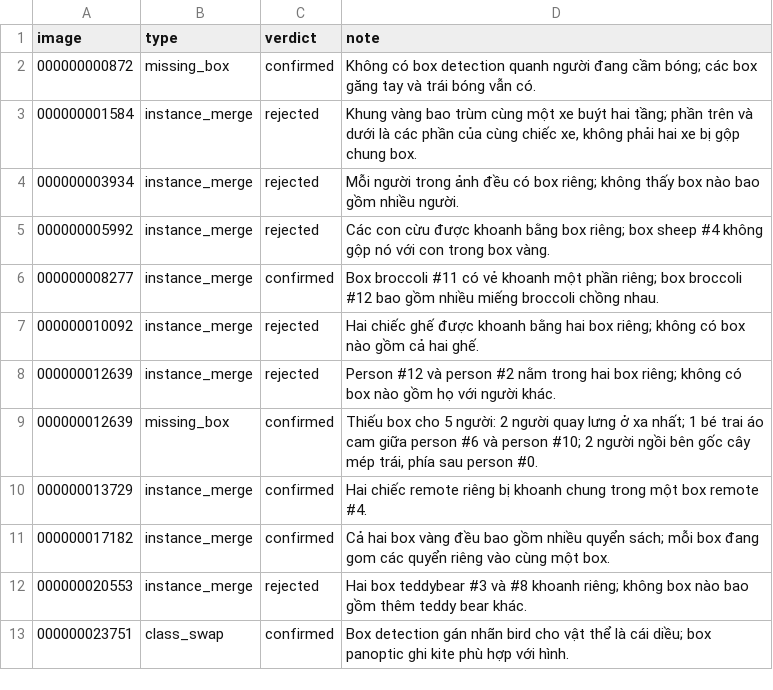
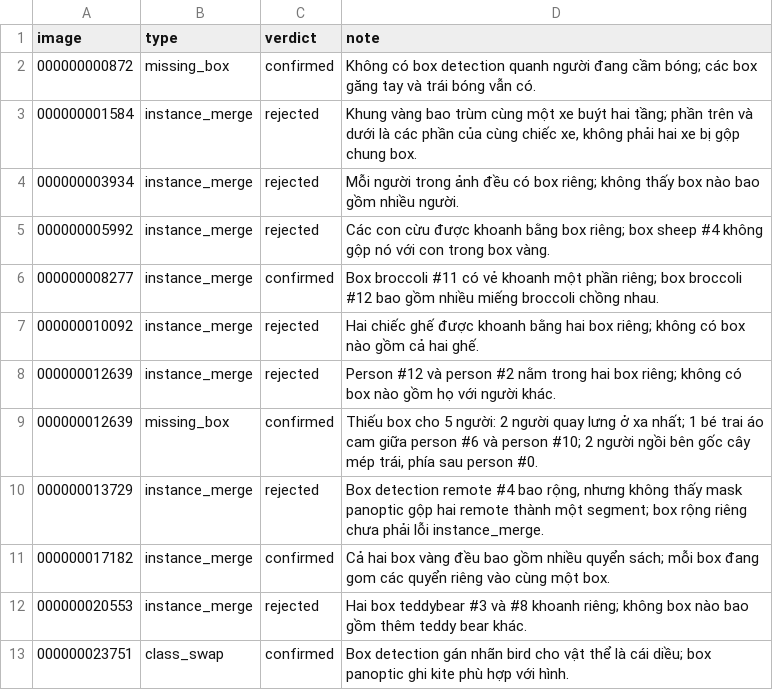
Before and after one commit to trungsangle123-glitch/K5-L23-DAY10-LeTrungSang-Release, a CSV file: submission/r34/review_assignments/by_member/02_Tran.csv, drawn as a sheet.

Commit message:
edit verdict of image 13729

```diff
--- a/submission/r34/review_assignments/by_member/02_Tran.csv
+++ b/submission/r34/review_assignments/by_member/02_Tran.csv
@@ -9,3 +9,3 @@ image,type,verdict,note
 000000012639,missing_box,confirmed,"Thiếu box cho 5 người: 2 người quay lưng ở xa nhất; 1 bé trai áo cam giữa person #6 và person #10; 2 người ngồi bên gốc cây mép trái, phía sau person #0."
-000000013729,instance_merge,confirmed,Hai chiếc remote riêng bị khoanh chung trong một box remote #4.
+000000013729,instance_merge,rejected,"Box detection remote #4 bao rộng, nhưng không thấy mask panoptic gộp hai remote thành một segment; box rộng riêng chưa phải lỗi instance_merge."
 000000017182,instance_merge,confirmed,Cả hai box vàng đều bao gồm nhiều quyển sách; mỗi box đang gom các quyển riêng vào cùng một box.
```
